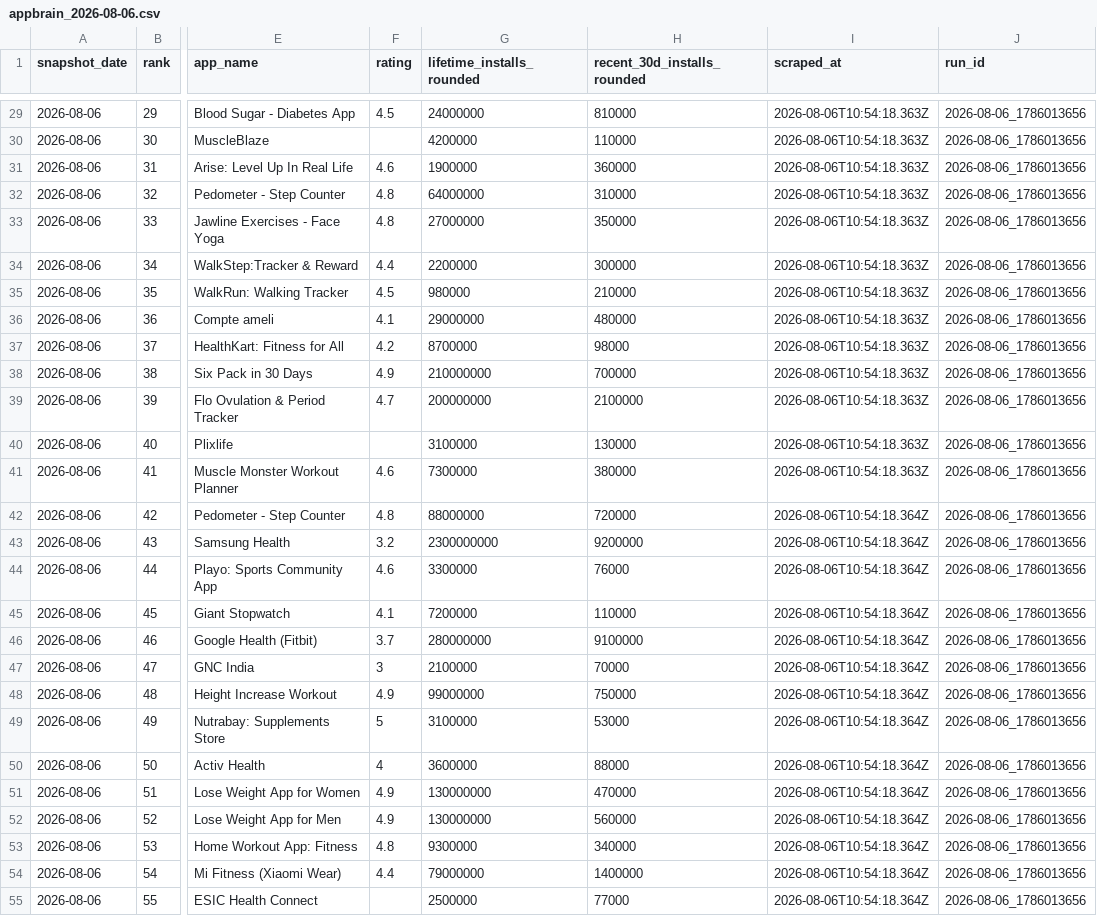
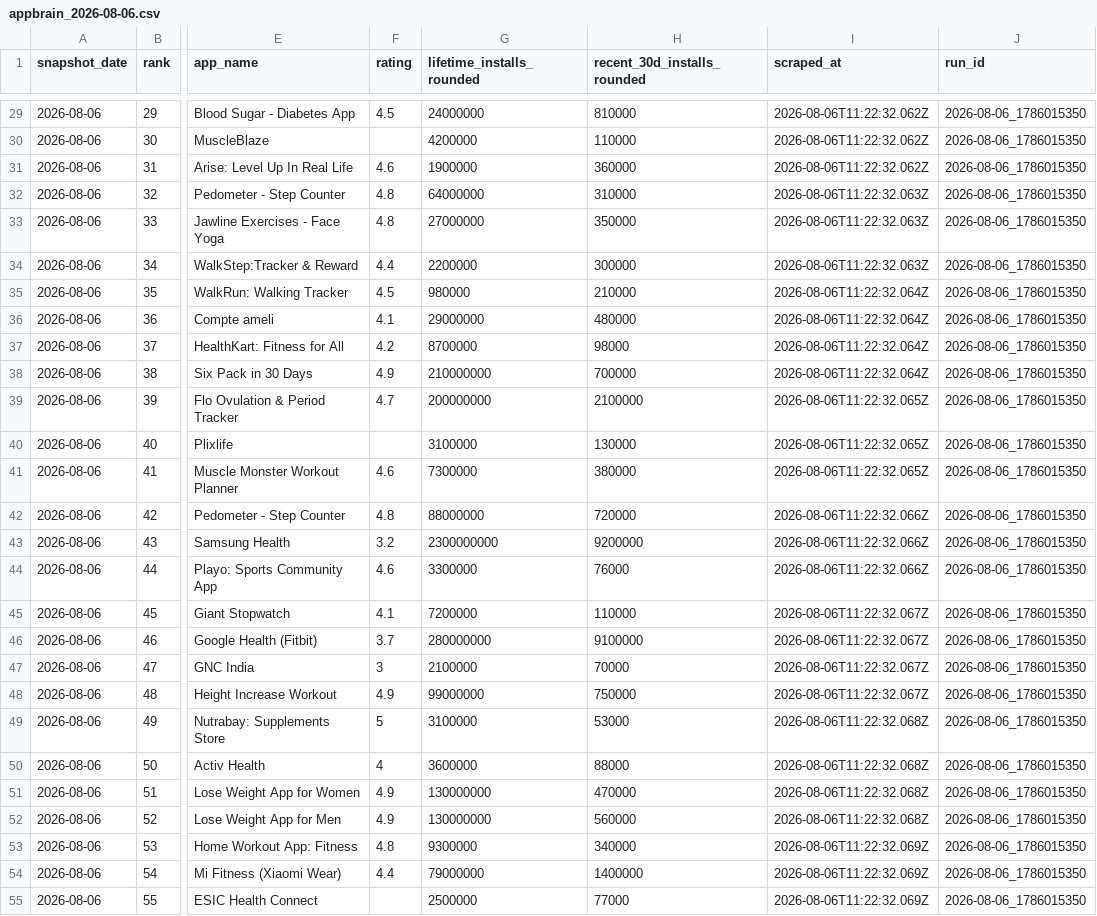
Before and after one commit to skinshaped/health-apps-install-tracker, a CSV file: data/daily/2026-08-06/appbrain_2026-08-06.csv, drawn as a sheet; only a part is shown, gaps mark what is left out; the diff covers the shown part only; the diff names each change by its address in the sheet, - before the commit and + after, or states it on an @@ line.

```diff
--- a/data/daily/2026-08-06/appbrain_2026-08-06.csv
+++ b/data/daily/2026-08-06/appbrain_2026-08-06.csv
-I29:I31 (scraped_at): 2026-08-06T10:54:18.363Z
+I29:I31 (scraped_at): 2026-08-06T11:22:32.062Z
-J29:J55 (run_id): 2026-08-06_1786013656
+J29:J55 (run_id): 2026-08-06_1786015350
-I32:I34 (scraped_at): 2026-08-06T10:54:18.363Z
+I32:I34 (scraped_at): 2026-08-06T11:22:32.063Z
-I35:I38 (scraped_at): 2026-08-06T10:54:18.363Z
+I35:I38 (scraped_at): 2026-08-06T11:22:32.064Z
-I39:I41 (scraped_at): 2026-08-06T10:54:18.363Z
+I39:I41 (scraped_at): 2026-08-06T11:22:32.065Z
-I42:I44 (scraped_at): 2026-08-06T10:54:18.364Z
+I42:I44 (scraped_at): 2026-08-06T11:22:32.066Z
-I45:I48 (scraped_at): 2026-08-06T10:54:18.364Z
+I45:I48 (scraped_at): 2026-08-06T11:22:32.067Z
-I49:I52 (scraped_at): 2026-08-06T10:54:18.364Z
+I49:I52 (scraped_at): 2026-08-06T11:22:32.068Z
-I53:I55 (scraped_at): 2026-08-06T10:54:18.364Z
+I53:I55 (scraped_at): 2026-08-06T11:22:32.069Z
```
Also changed, not shown: 144 edited cells elsewhere in this file, data/daily/2026-08-06/play_2026-08-06.csv, 5 other files.
